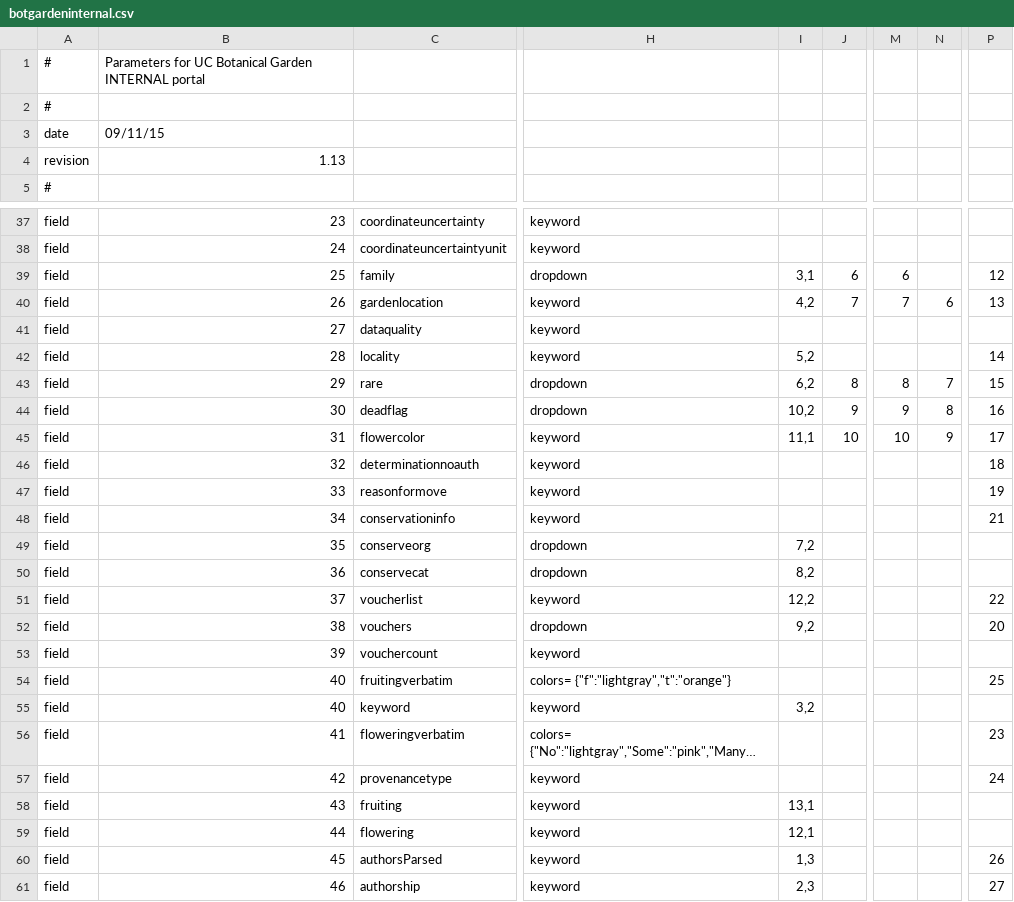
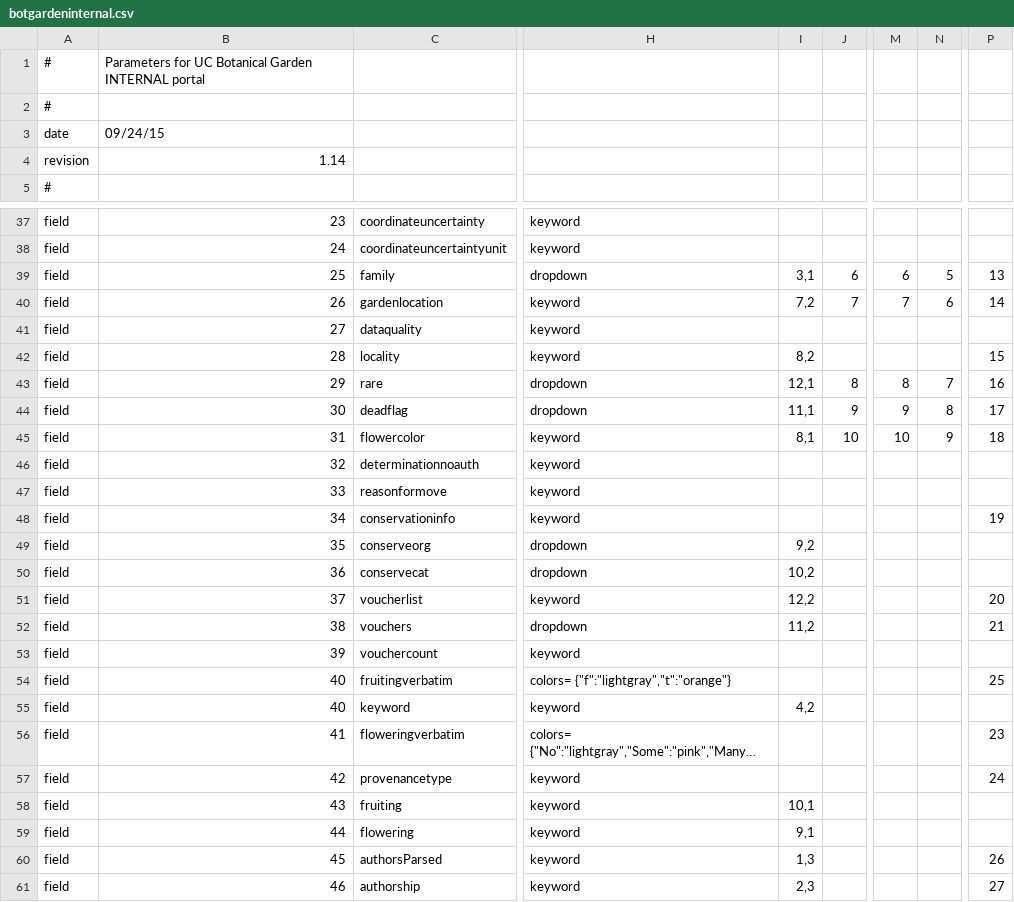
Before and after one commit to cspace-deployment/django_example_config, a CSV file: botgarden/botgardeninternal.csv, drawn as a sheet; only a part is shown, gaps mark what is left out; long unchanged cells end in …; the diff covers the shown part only; the diff names each change by its address in the sheet, - before the commit and + after, or states it on an @@ line.

```diff
--- a/botgarden/botgardeninternal.csv
+++ b/botgarden/botgardeninternal.csv
-B3: 09/11/15
+B3: 09/24/15
-B4: 1.13
+B4: 1.14
-N39: (empty)
+N39: 5
-P39: 12
+P39: 13
-I40: 4,2
+I40: 7,2
-P40: 13
+P40: 14
-I42: 5,2
+I42: 8,2
-P42: 14
+P42: 15
-I43: 6,2
+I43: 12,1
-P43: 15
+P43: 16
-I44: 10,2
+I44: 11,1
-P44: 16
+P44: 17
-I45: 11,1
+I45: 8,1
-P45: 17
+P45: 18
-P46: 18
+P46: (empty)
-P47: 19
+P47: (empty)
-P48: 21
+P48: 19
-I49: 7,2
+I49: 9,2
-I50: 8,2
+I50: 10,2
-P51: 22
+P51: 20
-I52: 9,2
+I52: 11,2
-P52: 20
+P52: 21
-I55: 3,2
+I55: 4,2
-I58: 13,1
+I58: 10,1
-I59: 12,1
+I59: 9,1
```
Also changed, not shown: 15 edited cells elsewhere in this file, botgarden/plantinfo.csv.
